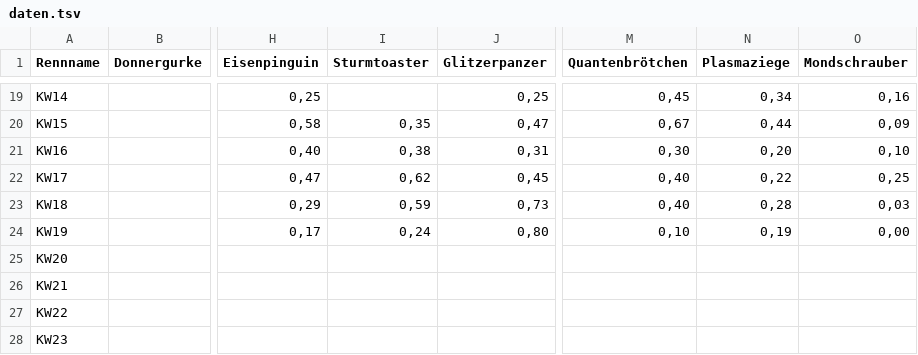
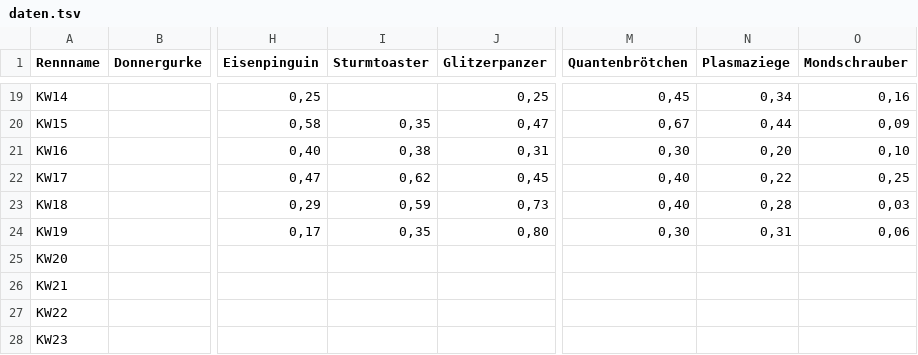
Before and after one commit to christianknoll-create/workflows, a TSV file: daten.tsv, drawn as a sheet; only a part is shown, gaps mark what is left out; the diff names each change by its address in the sheet, - before the commit and + after, or states it on an @@ line.

```diff
--- a/daten.tsv
+++ b/daten.tsv
-I24 (Sturmtoaster): 0,24
+I24 (Sturmtoaster): 0,35
-M24 (Quantenbrötchen): 0,10
+M24 (Quantenbrötchen): 0,30
-N24 (Plasmaziege): 0,19
+N24 (Plasmaziege): 0,31
-O24 (Mondschrauber): 0,00
+O24 (Mondschrauber): 0,06
```
